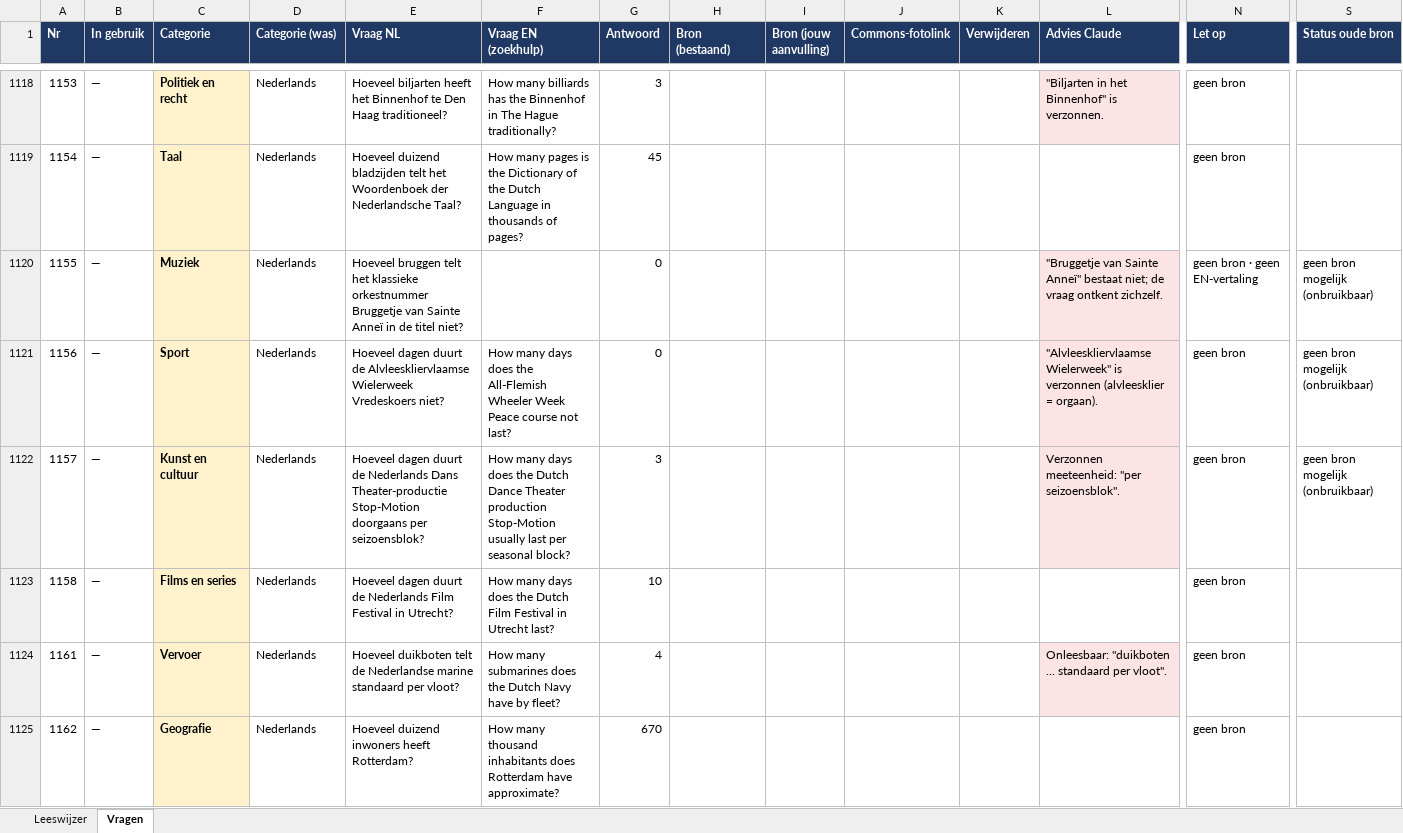
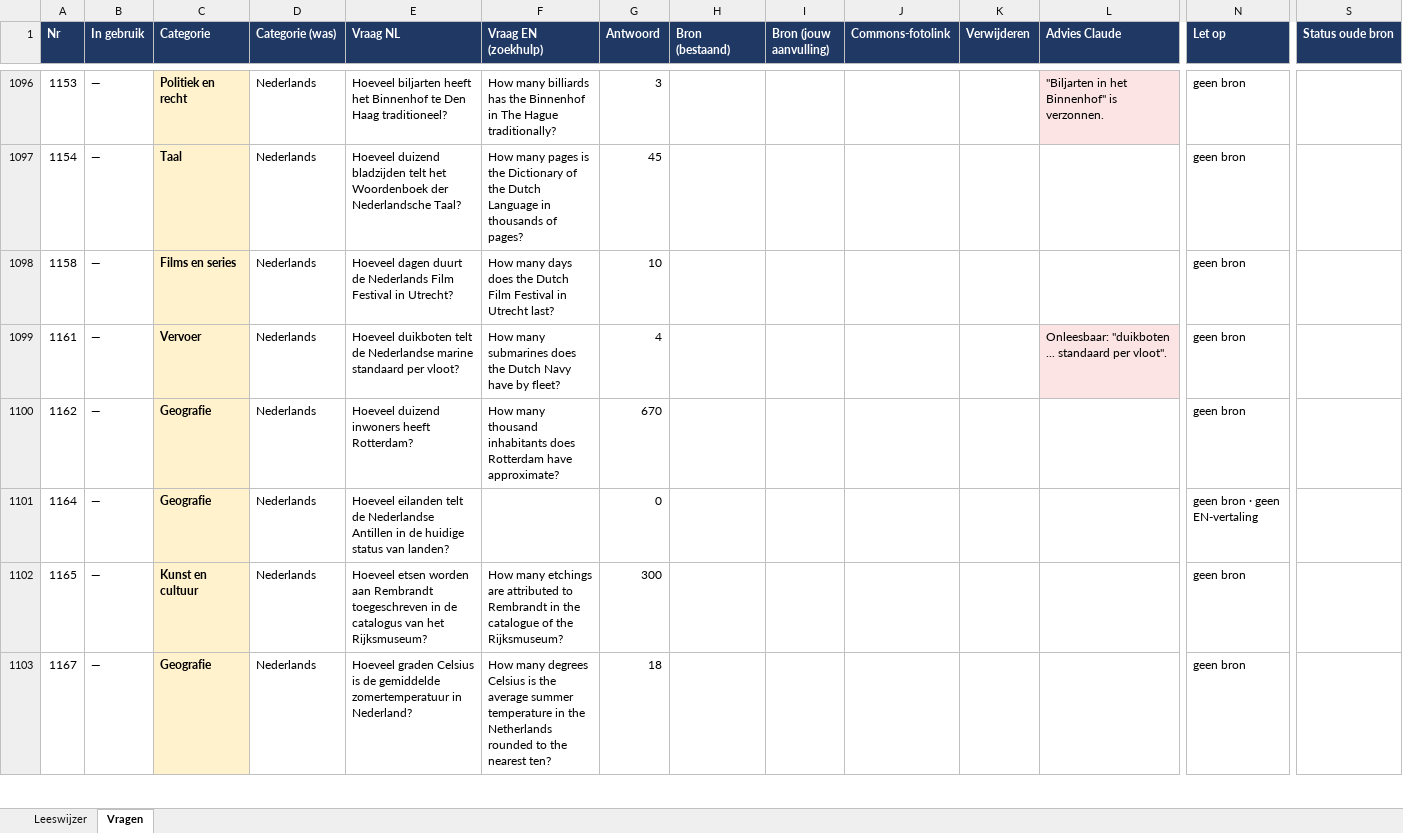
Before and after one commit to Berend-WT/nettoo, an Excel workbook: vragen/vragen_review_compleet.xlsx, sheet Vragen, drawn as a sheet; only a part is shown, gaps mark what is left out; the shorter side is filled out with more unchanged rows; values as stored, in another font and other column widths than the file's, no borders; rows hold the shown columns only; the diff covers the shown part only; the diff names each change by its address in the sheet, - before the commit and + after, or states it on an @@ line.

```diff
--- a/vragen/vragen_review_compleet.xlsx (sheet Vragen)
+++ b/vragen/vragen_review_compleet.xlsx (sheet Vragen)
-row 1120: 1155 | — | Muziek | Nederlands | Hoeveel bruggen telt het klassieke orkestnummer Bruggetje van Sainte Anneï in de titel niet? |  | 0 |  |  |  |  | "Bruggetje van Sainte Anneï" bestaat niet; de vraag ontkent zichzelf. | geen bron · geen EN-vertaling | geen bron mogelijk (onbruikbaar)
-row 1121: 1156 | — | Sport | Nederlands | Hoeveel dagen duurt de Alvleeskliervlaamse Wielerweek Vredeskoers niet? | How many days does the All-Flemish Wheeler Week Peace course not last? | 0 |  |  |  |  | "Alvleeskliervlaamse Wielerweek" is verzonnen (alvleesklier = orgaan). | geen bron | geen bron mogelijk (onbruikbaar)
-row 1122: 1157 | — | Kunst en cultuur | Nederlands | Hoeveel dagen duurt de Nederlands Dans Theater-productie Stop-Motion doorgaans per seizoensblok? | How many days does the Dutch Dance Theater production Stop-Motion usually last per seasonal block? | 3 |  |  |  |  | Verzonnen meeteenheid: "per seizoensblok". | geen bron | geen bron mogelijk (onbruikbaar)
```
Also changed, not shown: 37 removed rows elsewhere in this sheet, vragen/1000+ vragen netjes gecategoriseerd.xlsx, vragen/puzzels_om_te_herbouwen.xlsx, 2 other files.
